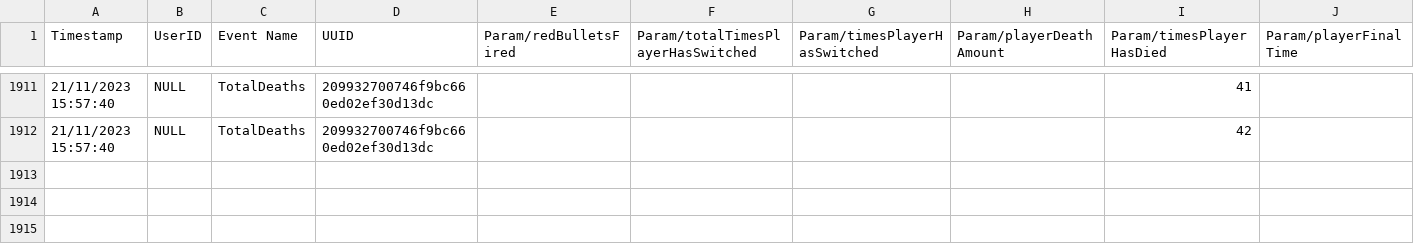
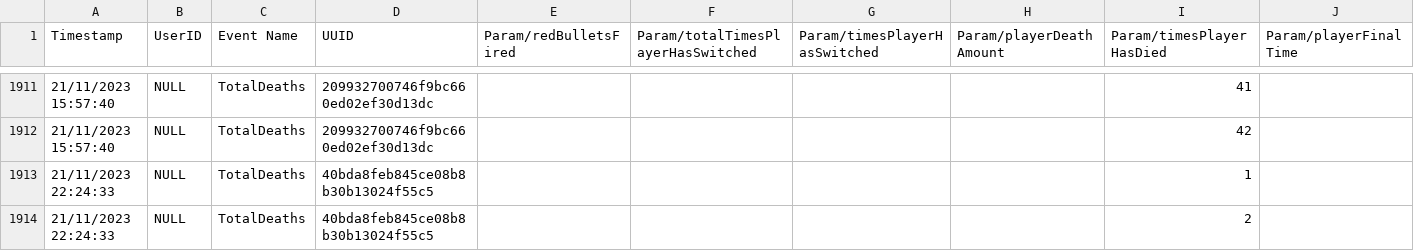
Before and after one commit to cmcf/Action-Prototype, a CSV file: Action Prototype/Assets/Analytics/Events/Events_CSV.csv, drawn as a sheet; only a part is shown, gaps mark what is left out.

```diff
--- a/Action Prototype/Assets/Analytics/Events/Events_CSV.csv
+++ b/Action Prototype/Assets/Analytics/Events/Events_CSV.csv
@@ -1912 +1912,3 @@ Timestamp,UserID,Event Name,UUID,Param/redBulletsFired,Param/totalTimesPlayerHas
 21/11/2023 15:57:40,NULL,TotalDeaths,209932700746f9bc660ed02ef30d13dc,,,,,42,
+21/11/2023 22:24:33,NULL,TotalDeaths,40bda8feb845ce08b8b30b13024f55c5,,,,,1,
+21/11/2023 22:24:33,NULL,TotalDeaths,40bda8feb845ce08b8b30b13024f55c5,,,,,2,
```
Also changed, not shown: 2 other files.
